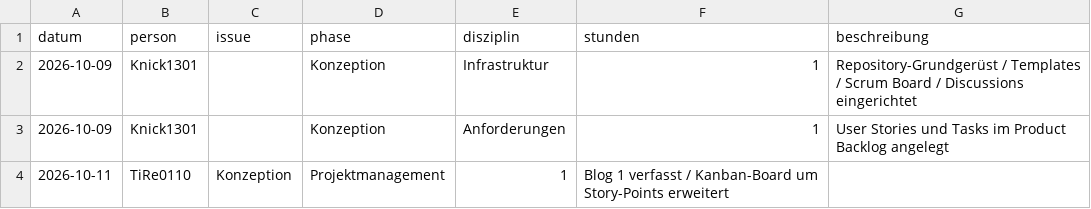
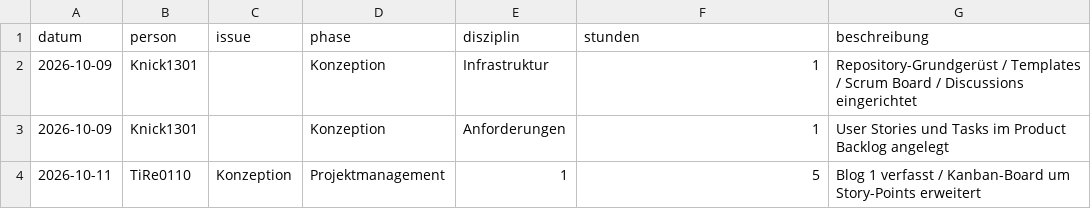
Before and after one commit to Knick1301/Kreisel-Kaempfe, a CSV file: docs/stunden/stunden.csv, drawn as a sheet.

Commit message:
Update stunden.csv

```diff
--- a/docs/stunden/stunden.csv
+++ b/docs/stunden/stunden.csv
@@ -3,2 +3,2 @@ datum,person,issue,phase,disziplin,stunden,beschreibung
 2026-10-09,Knick1301,,Konzeption,Anforderungen,1,User Stories und Tasks im Product Backlog angelegt
-2026-10-11,TiRe0110,Konzeption,Projektmanagement,1,Blog 1 verfasst / Kanban-Board um Story-Points erweitert
+2026-10-11,TiRe0110,Konzeption,Projektmanagement,1,5,Blog 1 verfasst / Kanban-Board um Story-Points erweitert
```
